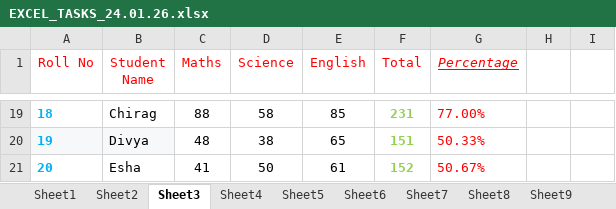
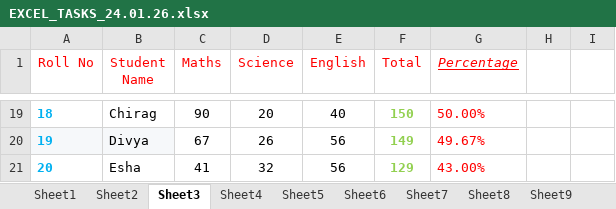
Before and after one commit to jiyapatel25032006-creator/Excel, an Excel workbook: EXCEL_TASKS_24.01.26.xlsx, sheet Sheet3, drawn as a sheet; only a part is shown, gaps mark what is left out; values as stored, in another font and other column widths than the file's, no borders; the diff covers the shown part only; the diff names each change by its address in the sheet, - before the commit and + after, or states it on an @@ line.

```diff
--- a/EXCEL_TASKS_24.01.26.xlsx (sheet Sheet3)
+++ b/EXCEL_TASKS_24.01.26.xlsx (sheet Sheet3)
-C19 (Maths): 88
+C19 (Maths): 90
-D19 (Science): 58
+D19 (Science): 20
-E19 (English): 85
+E19 (English): 40
-F19 (Total): 231
+F19 (Total): 150
-G19 (Percentage): 77.00%
+G19 (Percentage): 50.00%
-C20 (Maths): 48
+C20 (Maths): 67
-D20 (Science): 38
+D20 (Science): 26
-E20 (English): 65
+E20 (English): 56
-F20 (Total): 151
+F20 (Total): 149
-G20 (Percentage): 50.33%
+G20 (Percentage): 49.67%
-D21 (Science): 50
+D21 (Science): 32
-E21 (English): 61
+E21 (English): 56
-F21 (Total): 152
+F21 (Total): 129
-G21 (Percentage): 50.67%
+G21 (Percentage): 43.00%
```
Also changed, not shown: 59 edited cells elsewhere in this sheet, sheet Sheet2, EXCEL1_DATA_ENTRY_18.01.26.xlsx, EXCEL_TASKS_25.01.26.xlsx, 3 other files.
